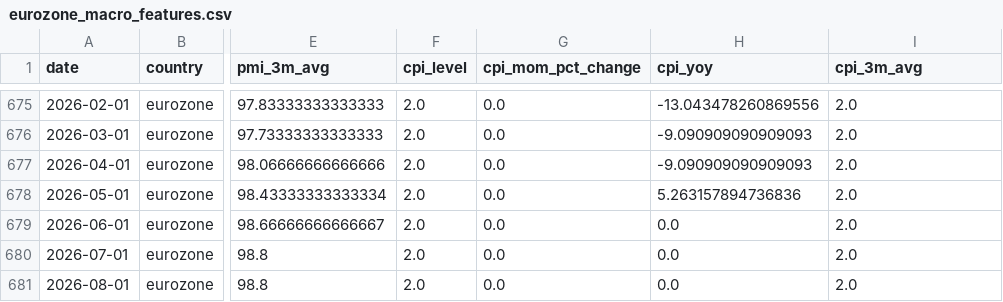
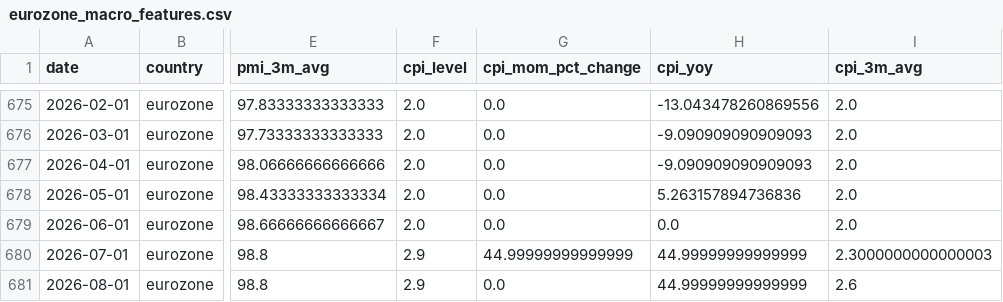
Before and after one commit to Ethan4Zhou/Global-Macro-Monitor, a CSV file: data/processed/eurozone_macro_features.csv, drawn as a sheet; only a part is shown, gaps mark what is left out; the diff names each change by its address in the sheet, - before the commit and + after, or states it on an @@ line.

```diff
--- a/data/processed/eurozone_macro_features.csv
+++ b/data/processed/eurozone_macro_features.csv
-F680:F681 (cpi_level): 2.0
+F680:F681 (cpi_level): 2.9
-G680 (cpi_mom_pct_change): 0.0
+G680 (cpi_mom_pct_change): 44.99999999999999
-H680:H681 (cpi_yoy): 0.0
+H680:H681 (cpi_yoy): 44.99999999999999
-I680 (cpi_3m_avg): 2.0
+I680 (cpi_3m_avg): 2.3000000000000003
-I681 (cpi_3m_avg): 2.0
+I681 (cpi_3m_avg): 2.6
```
Also changed, not shown: data/processed/eurozone_valuation_features.csv, data/raw/api/eurozone/eurostat/cpi.csv, 26 other files.
